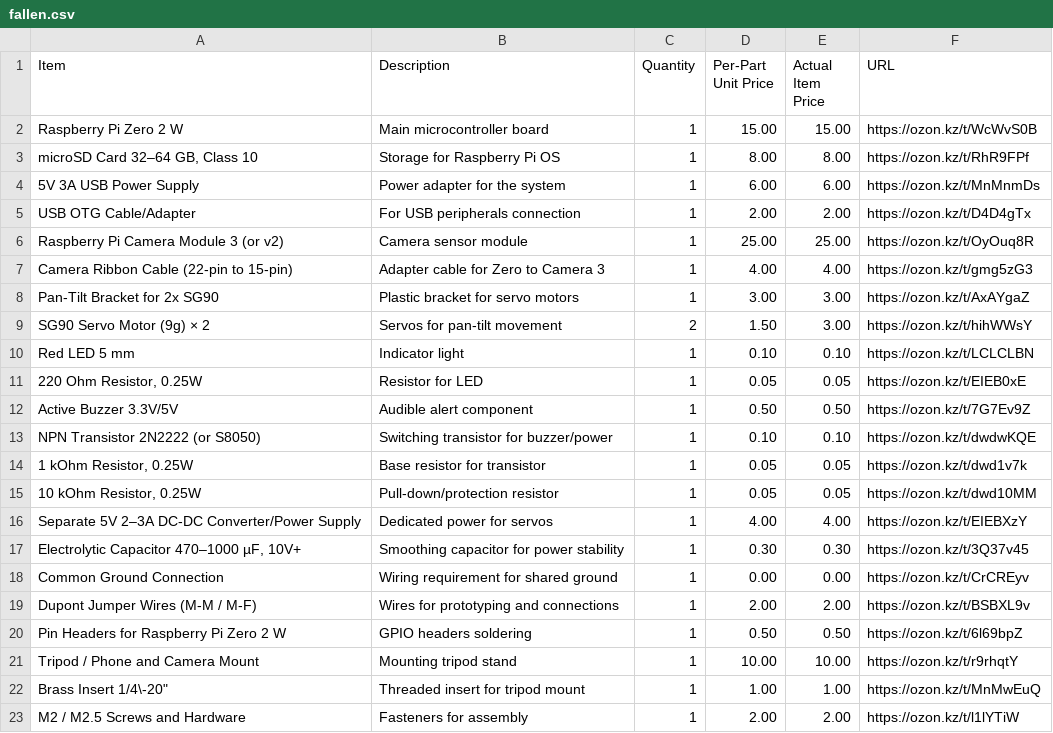
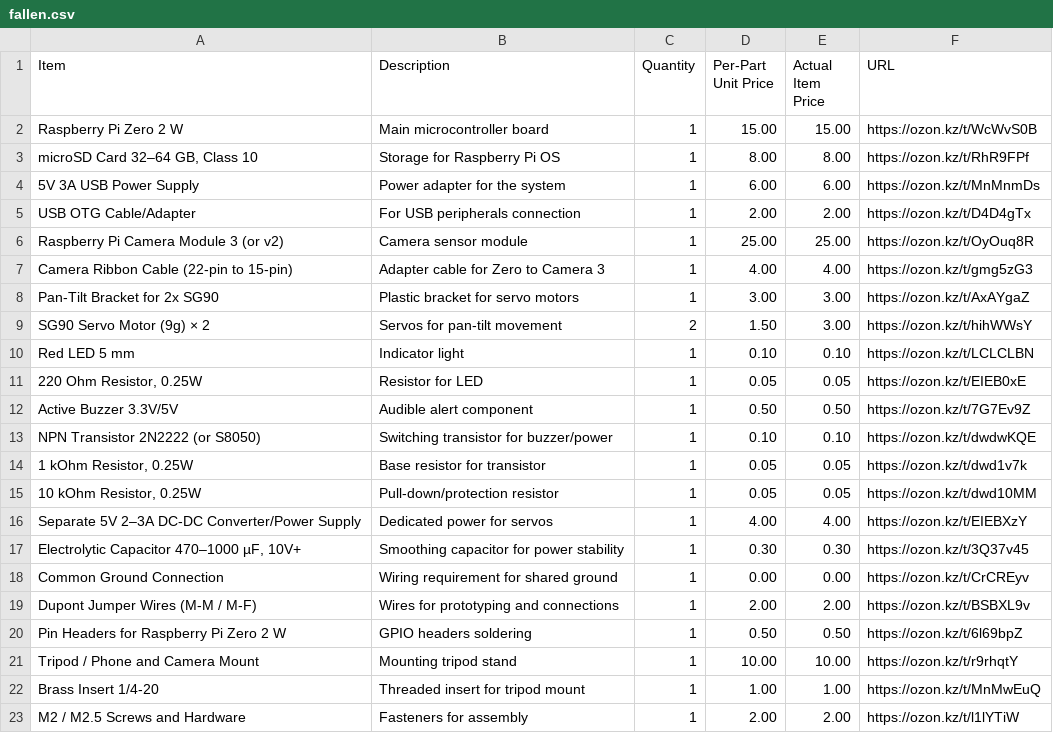
Before and after one commit to LeGeNDaisl/FALLEN, a CSV file: fallen.csv, drawn as a sheet.

Commit message:
Update fallen.csv

```diff
--- a/fallen.csv
+++ b/fallen.csv
@@ -21,3 +21,3 @@ Item,Description,Quantity,Per-Part Unit Price,Actual Item Price,URL
 "Tripod / Phone and Camera Mount","Mounting tripod stand",1,10.00,10.00,https://ozon.kz/t/r9rhqtY
-"Brass Insert 1/4\"-20","Threaded insert for tripod mount",1,1.00,1.00,https://ozon.kz/t/MnMwEuQ
+"Brass Insert 1/4-20","Threaded insert for tripod mount",1,1.00,1.00,https://ozon.kz/t/MnMwEuQ
 "M2 / M2.5 Screws and Hardware","Fasteners for assembly",1,2.00,2.00,https://ozon.kz/t/l1lYTiW
```
